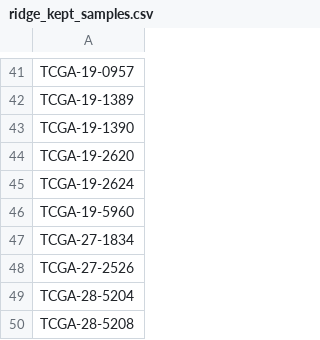
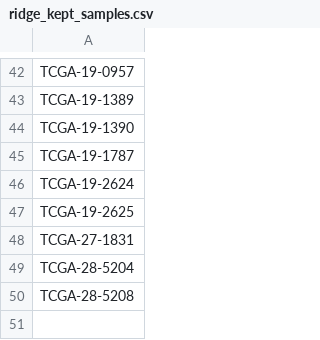
Before and after one commit to JoseFRuiz/gliomas, a CSV file: output/ridge_kept_samples.csv, drawn as a sheet; only a part is shown, gaps mark what is left out; the diff covers the shown part only.

```diff
--- a/output/ridge_kept_samples.csv
+++ b/output/ridge_kept_samples.csv
@@ -43,7 +44,6 @@ TCGA-19-1389
 TCGA-19-1390
-TCGA-19-2620
+TCGA-19-1787
 TCGA-19-2624
-TCGA-19-5960
-TCGA-27-1834
-TCGA-27-2526
+TCGA-19-2625
+TCGA-27-1831
 TCGA-28-5204
```
Also changed, not shown: 11 added rows, 10 removed rows and 6 edited cells elsewhere in this file, output/ridge_feature_importance.csv, output/ridge_selected_features.csv, 11 other files.
